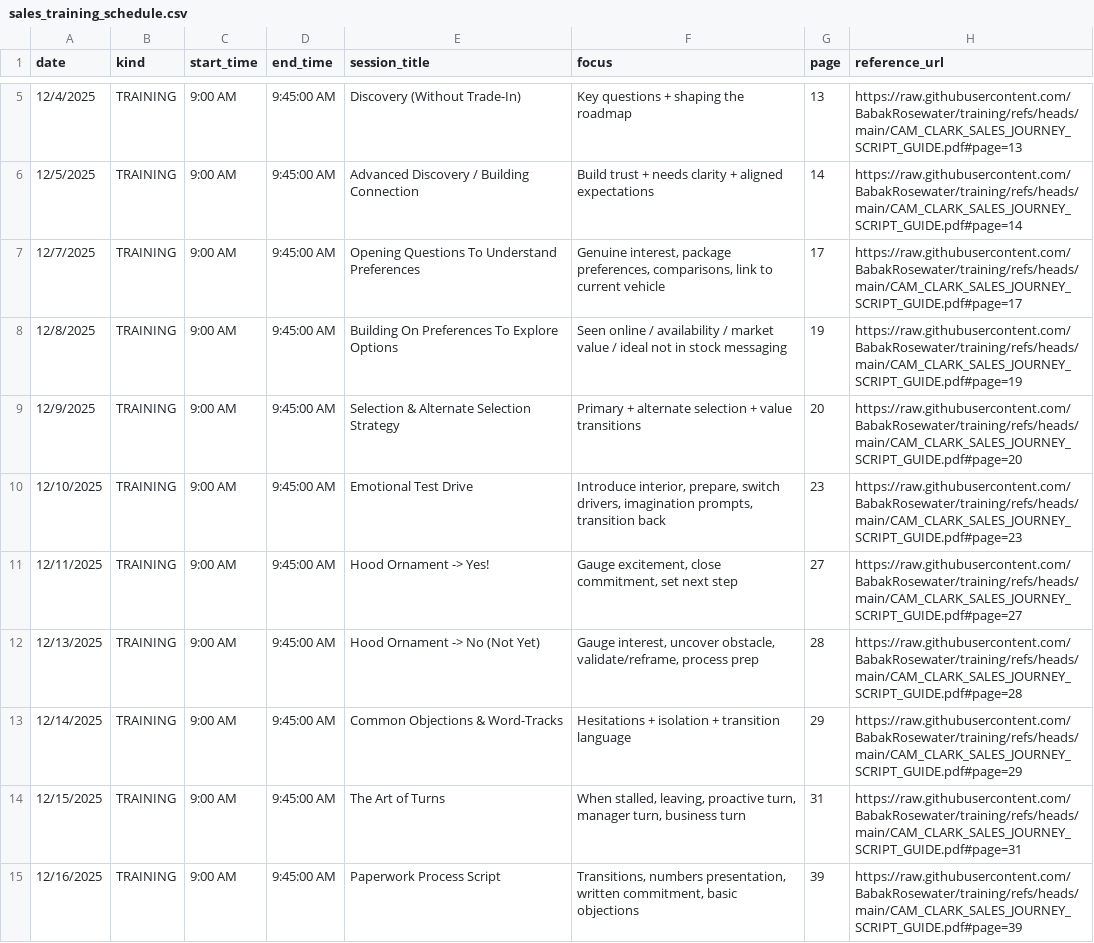
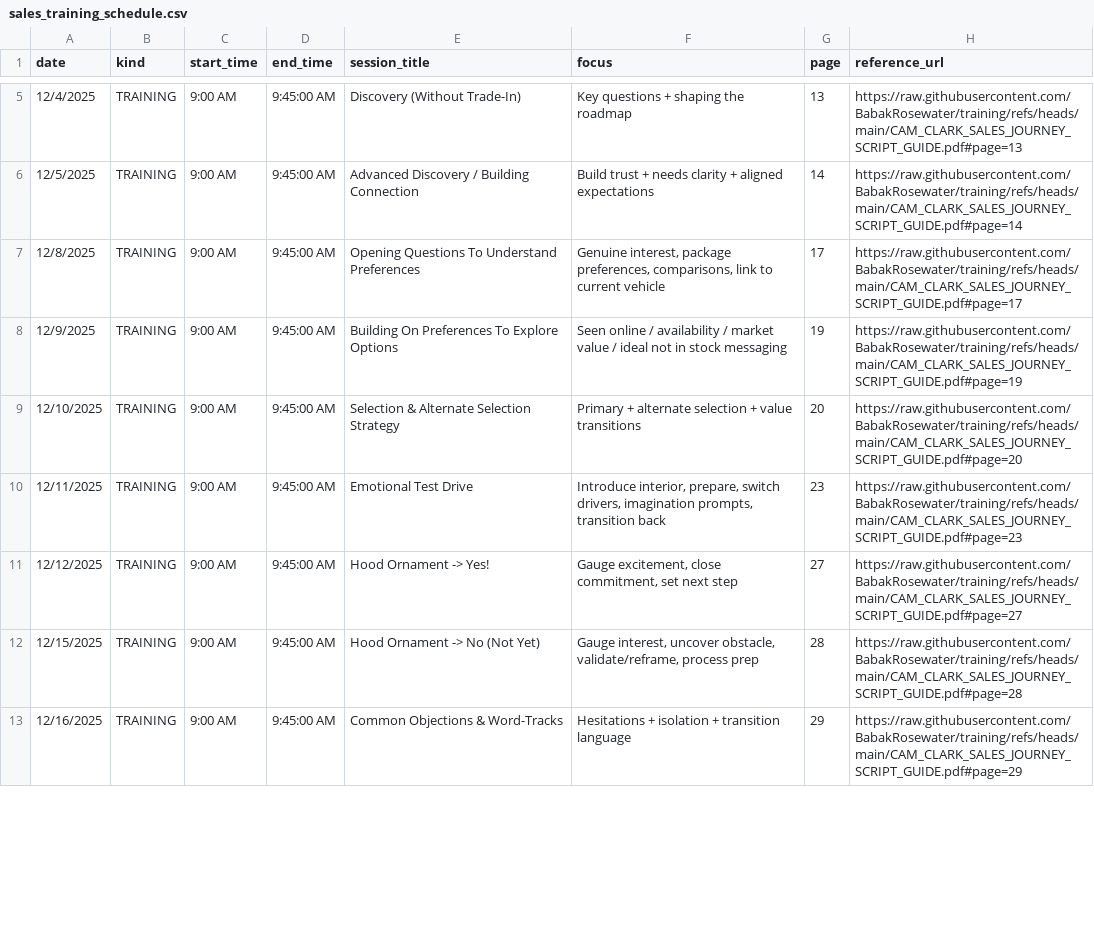
Before and after one commit to BabakRosewater/training, a CSV file: sales_training_schedule.csv, drawn as a sheet; only a part is shown, gaps mark what is left out; the diff covers the shown part only.

Commit message:
Add files via upload

```diff
--- a/sales_training_schedule.csv
+++ b/sales_training_schedule.csv
@@ -6,10 +6,8 @@
 12/5/2025,TRAINING,9:00 AM,9:45:00 AM,Advanced Discovery / Building Connection,Build trust + needs clarity + aligned expectations,14,https://raw.githubusercontent.com/BabakRosewater/training/refs/heads/main/CAM_CLARK_SALES_JOURNEY_SCRIPT_GUIDE.pdf#page=14
-12/7/2025,TRAINING,9:00 AM,9:45:00 AM,Opening Questions To Understand Preferences,"Genuine interest, package preferences, comparisons, link to current vehicle",17,https://raw.githubusercontent.com/BabakRosewater/training/refs/heads/main/CAM_CLARK_SALES_JOURNEY_SCRIPT_GUIDE.pdf#page=17
-12/8/2025,TRAINING,9:00 AM,9:45:00 AM,Building On Preferences To Explore Options,Seen online / availability / market value / ideal not in stock messaging,19,https://raw.githubusercontent.com/BabakRosewater/training/refs/heads/main/CAM_CLARK_SALES_JOURNEY_SCRIPT_GUIDE.pdf#page=19
-12/9/2025,TRAINING,9:00 AM,9:45:00 AM,Selection & Alternate Selection Strategy,Primary + alternate selection + value transitions,20,https://raw.githubusercontent.com/BabakRosewater/training/refs/heads/main/CAM_CLARK_SALES_JOURNEY_SCRIPT_GUIDE.pdf#page=20
-12/10/2025,TRAINING,9:00 AM,9:45:00 AM,Emotional Test Drive,"Introduce interior, prepare, switch drivers, imagination prompts, transition back",23,https://raw.githubusercontent.com/BabakRosewater/training/refs/heads/main/CAM_CLARK_SALES_JOURNEY_SCRIPT_GUIDE.pdf#page=23
-12/11/2025,TRAINING,9:00 AM,9:45:00 AM,Hood Ornament -> Yes!,"Gauge excitement, close commitment, set next step",27,https://raw.githubusercontent.com/BabakRosewater/training/refs/heads/main/CAM_CLARK_SALES_JOURNEY_SCRIPT_GUIDE.pdf#page=27
-12/13/2025,TRAINING,9:00 AM,9:45:00 AM,Hood Ornament -> No (Not Yet),"Gauge interest, uncover obstacle, validate/reframe, process prep",28,https://raw.githubusercontent.com/BabakRosewater/training/refs/heads/main/CAM_CLARK_SALES_JOURNEY_SCRIPT_GUIDE.pdf#page=28
-12/14/2025,TRAINING,9:00 AM,9:45:00 AM,Common Objections & Word-Tracks,Hesitations + isolation + transition language,29,https://raw.githubusercontent.com/BabakRosewater/training/refs/heads/main/CAM_CLARK_SALES_JOURNEY_SCRIPT_GUIDE.pdf#page=29
-12/15/2025,TRAINING,9:00 AM,9:45:00 AM,The Art of Turns,"When stalled, leaving, proactive turn, manager turn, business turn",31,https://raw.githubusercontent.com/BabakRosewater/training/refs/heads/main/CAM_CLARK_SALES_JOURNEY_SCRIPT_GUIDE.pdf#page=31
-12/16/2025,TRAINING,9:00 AM,9:45:00 AM,Paperwork Process Script,"Transitions, numbers presentation, written commitment, basic objections",39,https://raw.githubusercontent.com/BabakRosewater/training/refs/heads/main/CAM_CLARK_SALES_JOURNEY_SCRIPT_GUIDE.pdf#page=39
+12/8/2025,TRAINING,9:00 AM,9:45:00 AM,Opening Questions To Understand Preferences,"Genuine interest, package preferences, comparisons, link to current vehicle",17,https://raw.githubusercontent.com/BabakRosewater/training/refs/heads/main/CAM_CLARK_SALES_JOURNEY_SCRIPT_GUIDE.pdf#page=17
+12/9/2025,TRAINING,9:00 AM,9:45:00 AM,Building On Preferences To Explore Options,Seen online / availability / market value / ideal not in stock messaging,19,https://raw.githubusercontent.com/BabakRosewater/training/refs/heads/main/CAM_CLARK_SALES_JOURNEY_SCRIPT_GUIDE.pdf#page=19
+12/10/2025,TRAINING,9:00 AM,9:45:00 AM,Selection & Alternate Selection Strategy,Primary + alternate selection + value transitions,20,https://raw.githubusercontent.com/BabakRosewater/training/refs/heads/main/CAM_CLARK_SALES_JOURNEY_SCRIPT_GUIDE.pdf#page=20
+12/11/2025,TRAINING,9:00 AM,9:45:00 AM,Emotional Test Drive,"Introduce interior, prepare, switch drivers, imagination prompts, transition back",23,https://raw.githubusercontent.com/BabakRosewater/training/refs/heads/main/CAM_CLARK_SALES_JOURNEY_SCRIPT_GUIDE.pdf#page=23
+12/12/2025,TRAINING,9:00 AM,9:45:00 AM,Hood Ornament -> Yes!,"Gauge excitement, close commitment, set next step",27,https://raw.githubusercontent.com/BabakRosewater/training/refs/heads/main/CAM_CLARK_SALES_JOURNEY_SCRIPT_GUIDE.pdf#page=27
+12/15/2025,TRAINING,9:00 AM,9:45:00 AM,Hood Ornament -> No (Not Yet),"Gauge interest, uncover obstacle, validate/reframe, process prep",28,https://raw.githubusercontent.com/BabakRosewater/training/refs/heads/main/CAM_CLARK_SALES_JOURNEY_SCRIPT_GUIDE.pdf#page=28
+12/16/2025,TRAINING,9:00 AM,9:45:00 AM,Common Objections & Word-Tracks,Hesitations + isolation + transition language,29,https://raw.githubusercontent.com/BabakRosewater/training/refs/heads/main/CAM_CLARK_SALES_JOURNEY_SCRIPT_GUIDE.pdf#page=29
```
Also changed, not shown: 3 added rows, 1 removed row and 40 edited cells elsewhere in this file.
